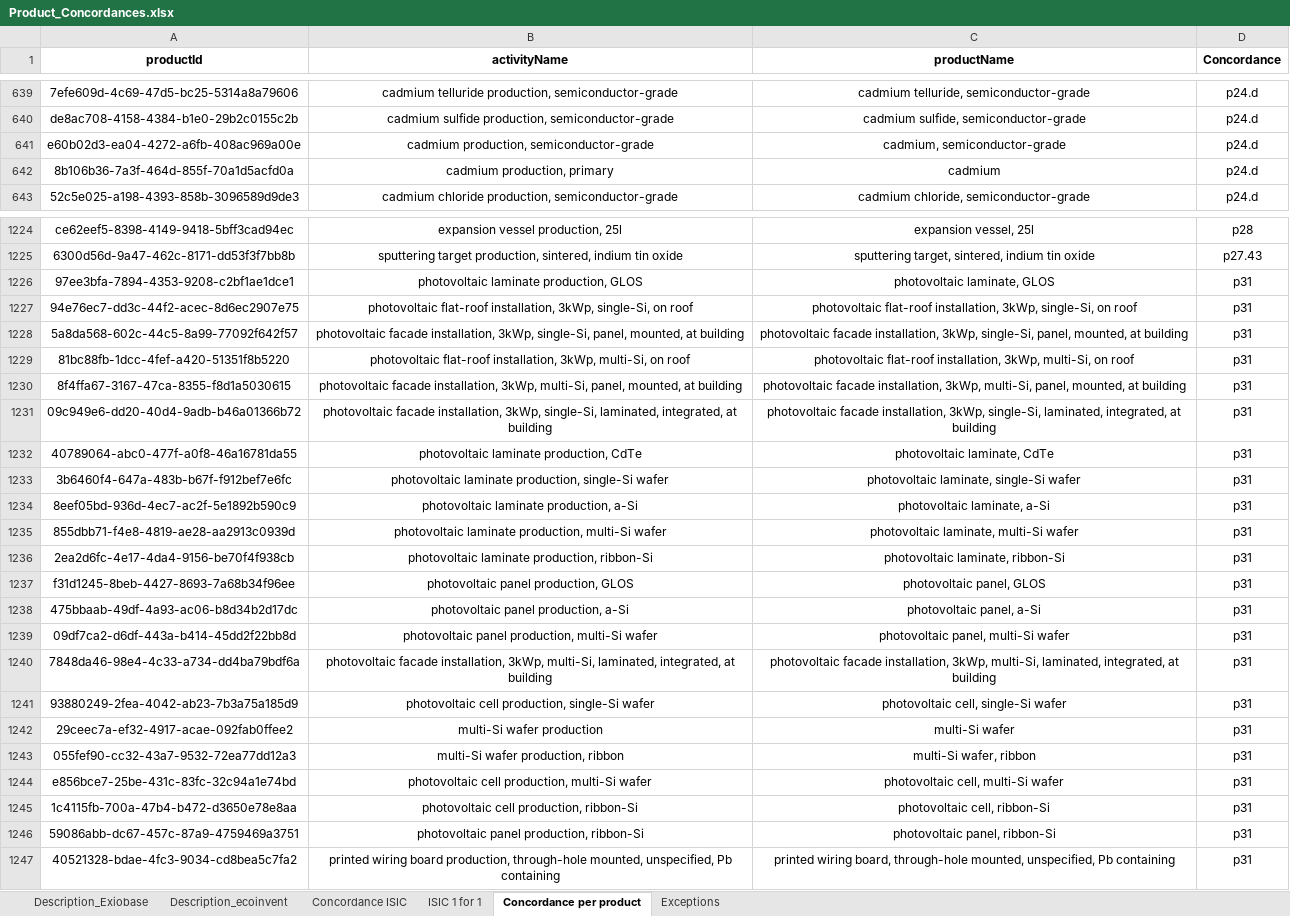
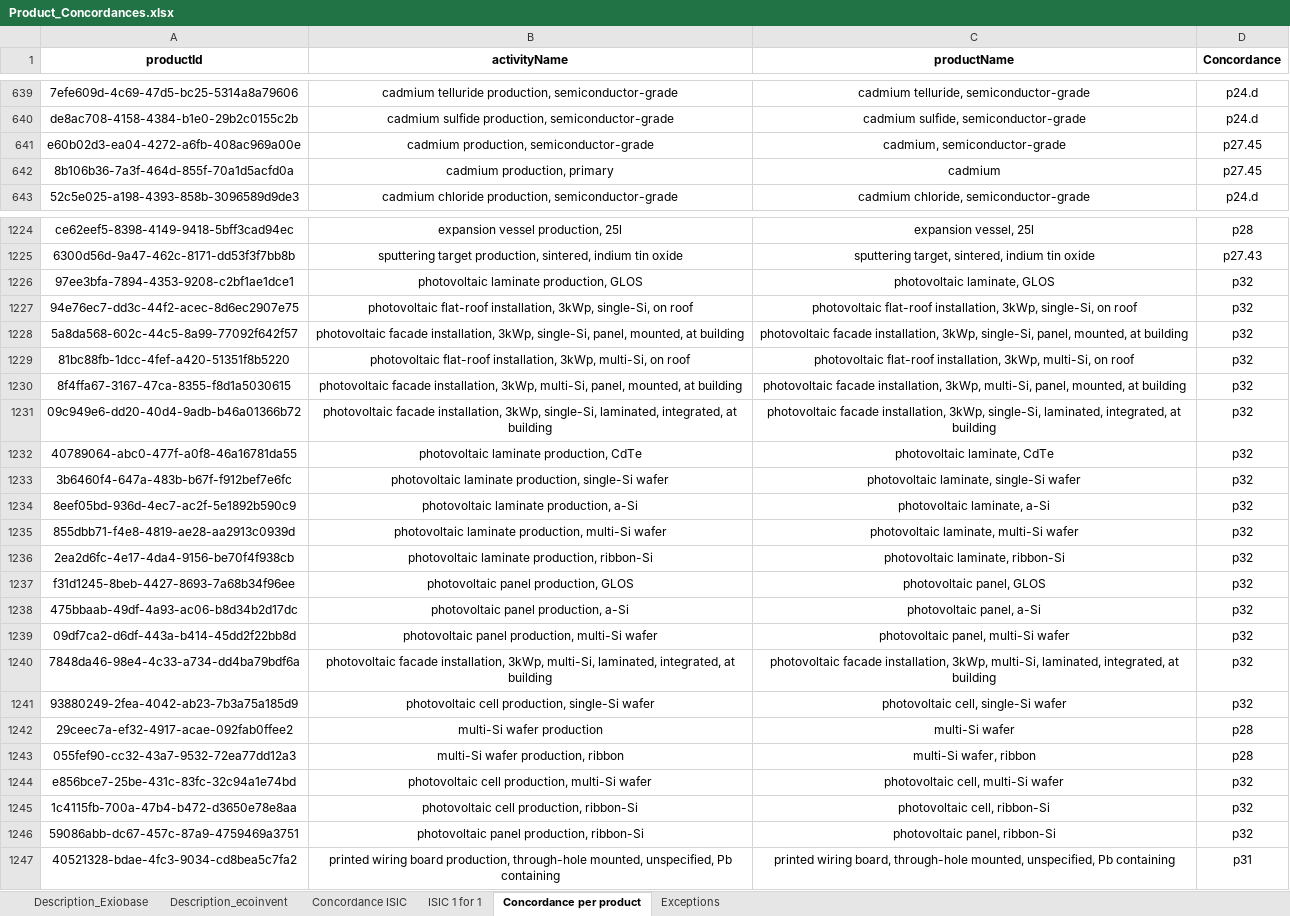
Before and after one commit to MaximeAgez/pylcaio, an Excel workbook: src/Data/eco3.5_exio2/Product_Concordances.xlsx, sheet Concordance per product, drawn as a sheet; only a part is shown, gaps mark what is left out; values as stored, in another font and other column widths than the file's, no borders; the diff covers the shown part only; the diff names each change by its address in the sheet, - before the commit and + after, or states it on an @@ line.

Commit message:
Updated concordances

```diff
--- a/src/Data/eco3.5_exio2/Product_Concordances.xlsx (sheet Concordance per product)
+++ b/src/Data/eco3.5_exio2/Product_Concordances.xlsx (sheet Concordance per product)
-D641:D642 (Concordance): p24.d
+D641:D642 (Concordance): p27.45
-D1226:D1241 (Concordance): p31
+D1226:D1241 (Concordance): p32
-D1242:D1243 (Concordance): p31
+D1242:D1243 (Concordance): p28
-D1244:D1246 (Concordance): p31
+D1244:D1246 (Concordance): p32
```
Also changed, not shown: 26 added rows and 67 edited cells elsewhere in this sheet, charts or pictures.
